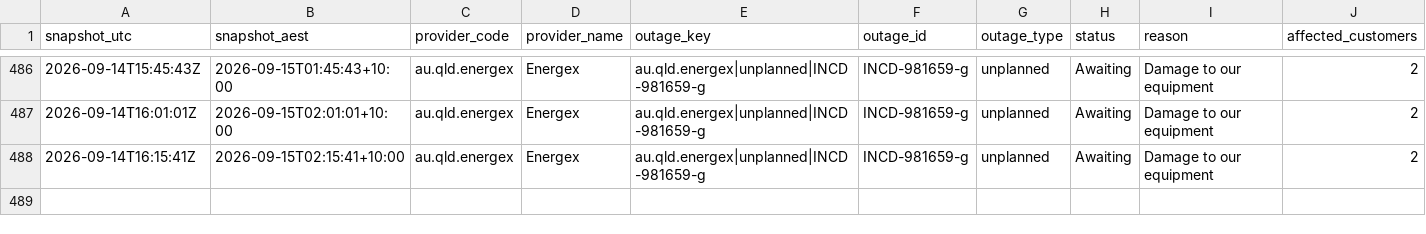
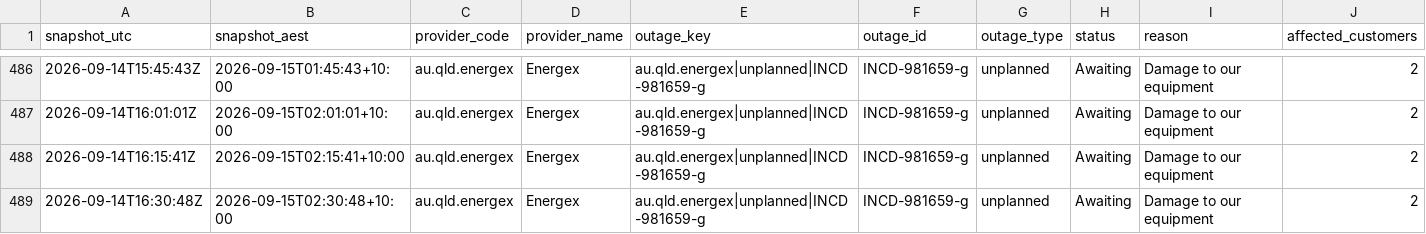
Before and after one commit to gowlettluke/qldpoweroutages, a CSV file: data/outage_snapshots_48h.csv, drawn as a sheet; only a part is shown, gaps mark what is left out; rows hold the shown columns only; the diff names each change by its address in the sheet, - before the commit and + after, or states it on an @@ line.

```diff
--- a/data/outage_snapshots_48h.csv
+++ b/data/outage_snapshots_48h.csv
+row 489: 2026-09-14T16:30:48Z | 2026-09-15T02:30:48+10:00 | au.qld.energex | Energex | au.qld.energex|unplanned|INCD-981659-g | INCD-981659-g | unplanned | Awaiting | Damage to our equipment | 2
```
Also changed, not shown: data/lga_cumulative_48h.csv, data/lga_totals_48h.csv, 4 other files.
